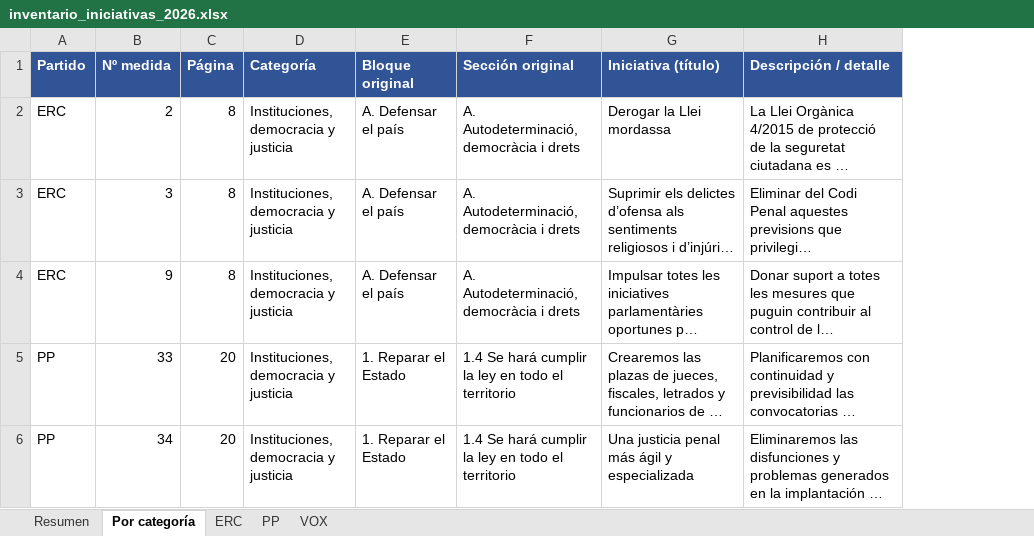
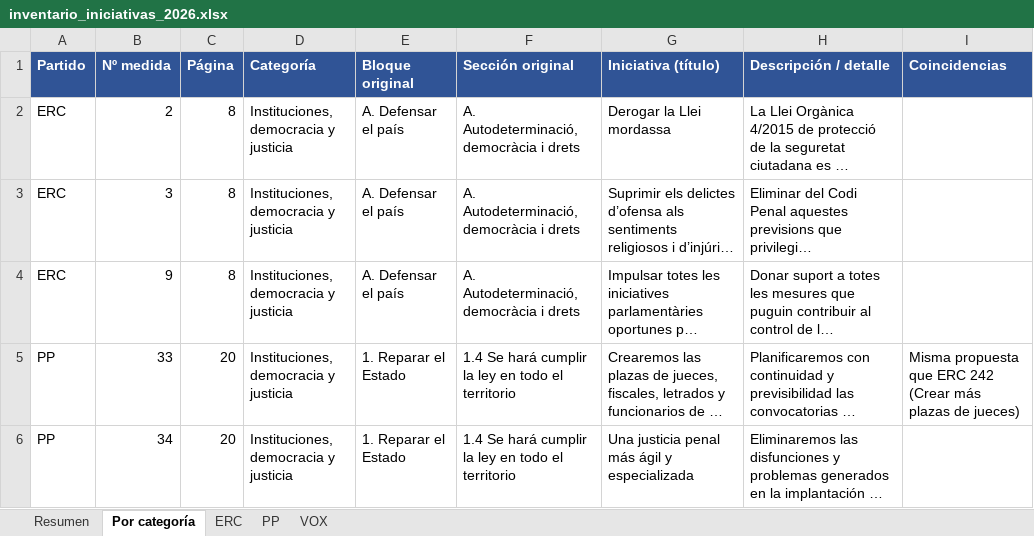
Before and after one commit to nataliagh90/RepoTest, an Excel workbook: inventario/inventario_iniciativas_2026.xlsx, sheet Por categoría, drawn as a sheet; only a part is shown; long unchanged cells end in …; values as stored, in another font and other column widths than the file's, no borders; the diff covers the shown part only; the diff names each change by its address in the sheet, - before the commit and + after, or states it on an @@ line.

```diff
--- a/inventario/inventario_iniciativas_2026.xlsx (sheet Por categoría)
+++ b/inventario/inventario_iniciativas_2026.xlsx (sheet Por categoría)
+column I (Coincidencias), row 5: Misma propuesta que ERC 242 (Crear más plazas de jueces)
```
Also changed, not shown: 17 edited cells elsewhere in this sheet, sheet VOX, sheet ERC, sheet PP, sheet Resumen, 5 other files.
